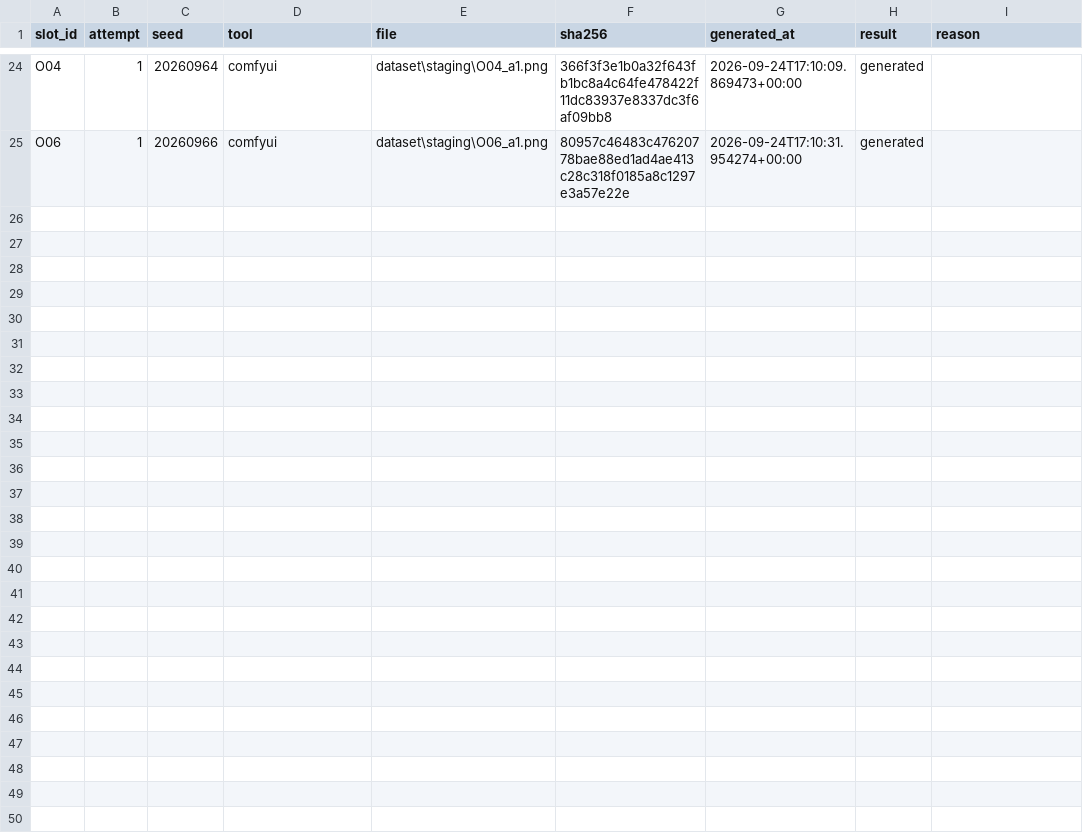
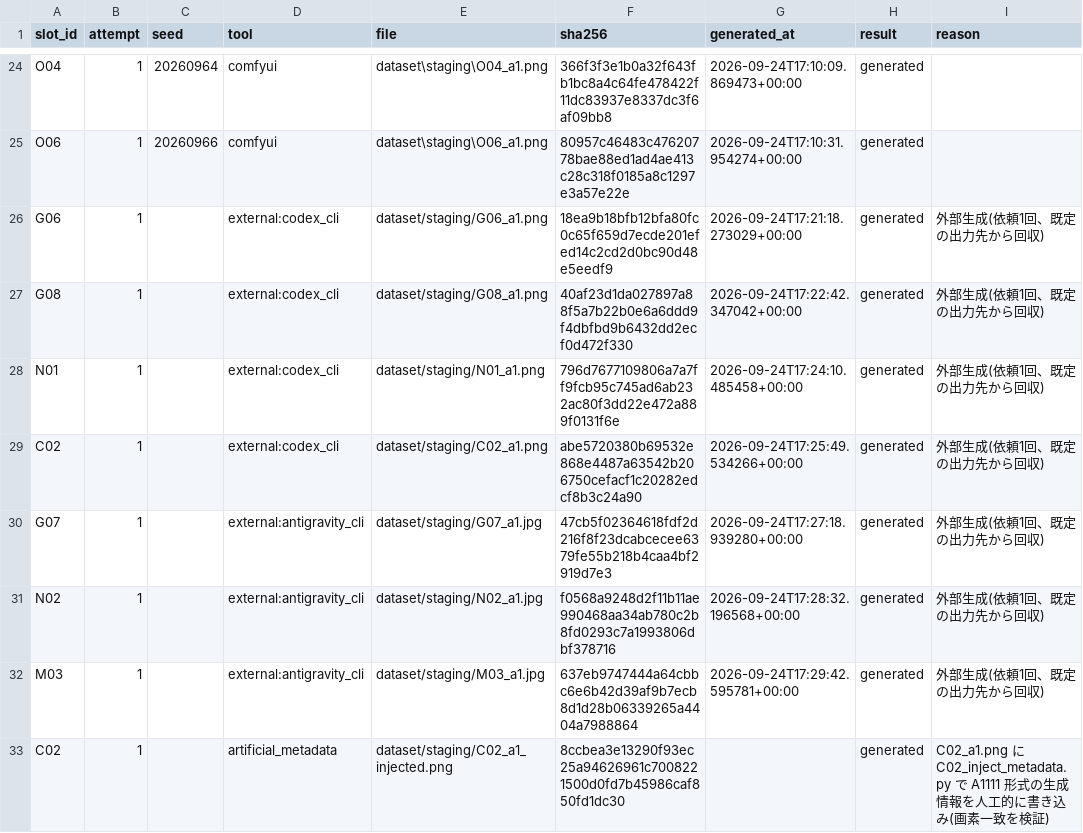
Before and after one commit to Yumeno/vlm-decision-classifier, a CSV file: dataset/generation/log.csv, drawn as a sheet; only a part is shown, gaps mark what is left out; the diff names each change by its address in the sheet, - before the commit and + after, or states it on an @@ line.

```diff
--- a/dataset/generation/log.csv
+++ b/dataset/generation/log.csv
+row 26: G06 | 1 |  | external:codex_cli | dataset/staging/G06_a1.png | 18ea9b18bfb12bfa80fc0c65f659d7ecde201efed14c2cd2d0bc90d48e5eedf9 | 2026-09-24T17:21:18.273029+00:00 | generated | 外部生成(依頼1回、既定の出力先から回収)
+row 27: G08 | 1 |  | external:codex_cli | dataset/staging/G08_a1.png | 40af23d1da027897a88f5a7b22b0e6a6ddd9f4dbfbd9b6432dd2ecf0d472f330 | 2026-09-24T17:22:42.347042+00:00 | generated | 外部生成(依頼1回、既定の出力先から回収)
+row 28: N01 | 1 |  | external:codex_cli | dataset/staging/N01_a1.png | 796d7677109806a7a7ff9fcb95c745ad6ab232ac80f3dd22e472a889f0131f6e | 2026-09-24T17:24:10.485458+00:00 | generated | 外部生成(依頼1回、既定の出力先から回収)
+row 29: C02 | 1 |  | external:codex_cli | dataset/staging/C02_a1.png | abe5720380b69532e868e4487a63542b206750cefacf1c20282edcf8b3c24a90 | 2026-09-24T17:25:49.534266+00:00 | generated | 外部生成(依頼1回、既定の出力先から回収)
+row 30: G07 | 1 |  | external:antigravity_cli | dataset/staging/G07_a1.jpg | 47cb5f02364618fdf2d216f8f23dcabcecee6379fe55b218b4caa4bf2919d7e3 | 2026-09-24T17:27:18.939280+00:00 | generated | 外部生成(依頼1回、既定の出力先から回収)
+row 31: N02 | 1 |  | external:antigravity_cli | dataset/staging/N02_a1.jpg | f0568a9248d2f11b11ae990468aa34ab780c2b8fd0293c7a1993806dbf378716 | 2026-09-24T17:28:32.196568+00:00 | generated | 外部生成(依頼1回、既定の出力先から回収)
+row 32: M03 | 1 |  | external:antigravity_cli | dataset/staging/M03_a1.jpg | 637eb9747444a64cbbc6e6b42d39af9b7ecb8d1d28b06339265a4404a7988864 | 2026-09-24T17:29:42.595781+00:00 | generated | 外部生成(依頼1回、既定の出力先から回収)
+row 33: C02 | 1 |  | artificial_metadata | dataset/staging/C02_a1_injected.png | 8ccbea3e13290f93ec25a94626961c7008221500d0fd7b45986caf850fd1dc30 |  | generated | C02_a1.png に C02_inject_metadata.py で A1111 形式の生成情報を人工的に書き込み(画素一致を検証)
```
Also changed, not shown: 15 other files.
